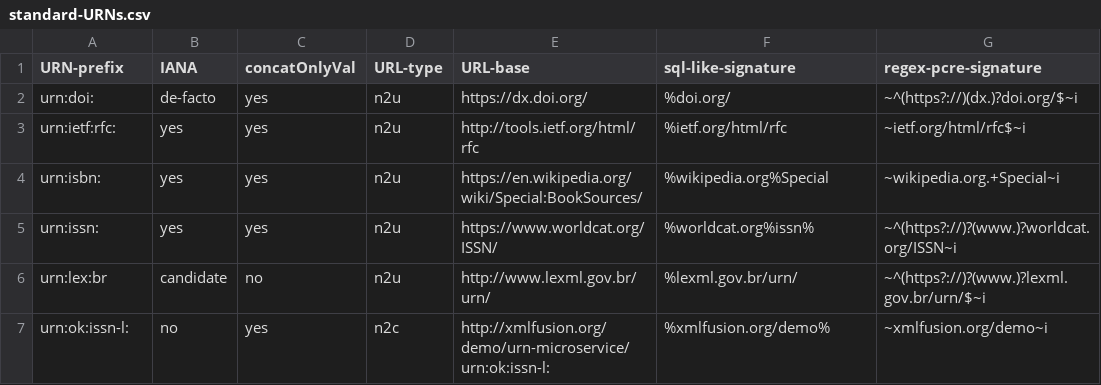
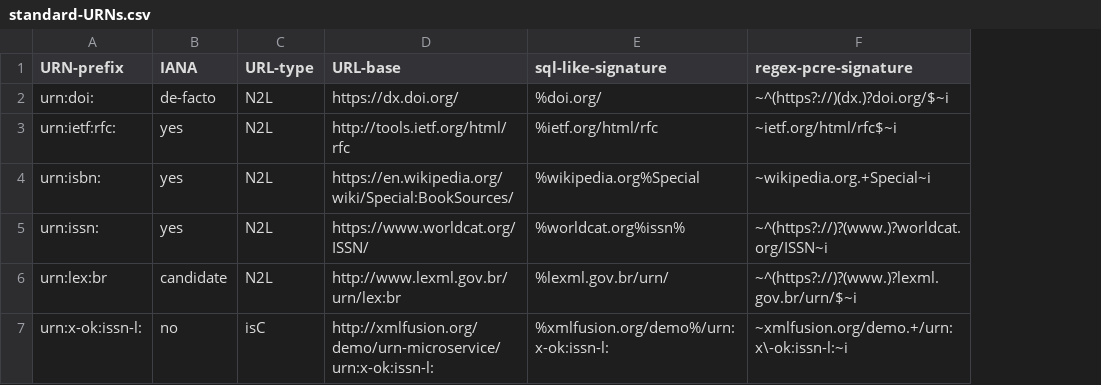
Before and after one commit to ppKrauss/standard-URNs, a CSV file: data/standard-URNs.csv, drawn as a sheet; removed rows and columns are numbered as before the commit, all else as after; the diff names each change by its address in the sheet, - before the commit and + after, or states it on an @@ line.

Commit message:
CSV update (by the collaborative spreadsheet)

```diff
--- a/data/standard-URNs.csv
+++ b/data/standard-URNs.csv
-column C (concatOnlyVal), rows 2-6: yes | yes | yes | yes | no
-C2:C6 (URL-type): n2u
+C2:C6 (URL-type): N2L
-D6 (URL-base): http://www.lexml.gov.br/urn/
+D6 (URL-base): http://www.lexml.gov.br/urn/lex:br
-row 7: urn:ok:issn-l: | no | yes | n2c | http://xmlfusion.org/demo/urn-microservice/urn:ok:issn-l: | %xmlfusion.org/demo% | ~xmlfusion.org/demo~i
+row 7: urn:x-ok:issn-l: | no | isC | http://xmlfusion.org/demo/urn-microservice/urn:x-ok:issn-l: | %xmlfusion.org/demo%/urn:x-ok:issn-l: | ~xmlfusion.org/demo.+/urn:x\-ok:issn-l:~i
```
